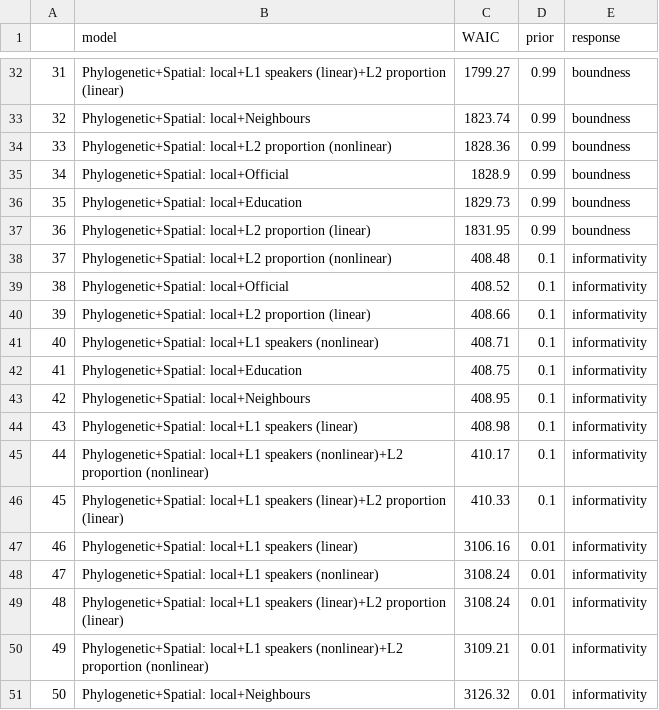
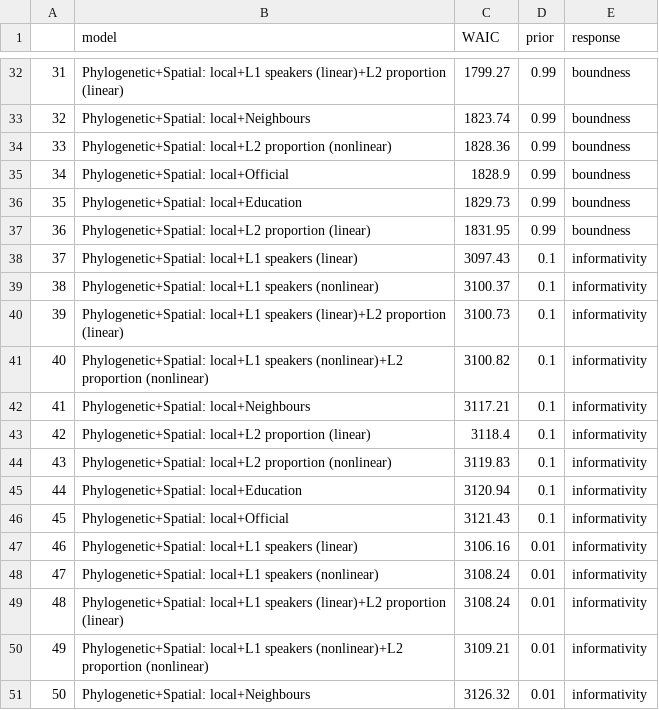
Before and after one commit to OlenaShcherbakova/Sociodemographic_factors_complexity, a CSV file: output_tables_reduced/Table_sensitivity.csv, drawn as a sheet; only a part is shown, gaps mark what is left out.

Commit message:
Update Table_sensitivity.csv

```diff
--- a/output_tables_reduced/Table_sensitivity.csv
+++ b/output_tables_reduced/Table_sensitivity.csv
@@ -37,11 +37,11 @@
 "36","Phylogenetic+Spatial: local+L2 proportion (linear)",1831.95,"0.99","boundness"
-"37","Phylogenetic+Spatial: local+L2 proportion (nonlinear)",408.48,"0.1","informativity"
-"38","Phylogenetic+Spatial: local+Official",408.52,"0.1","informativity"
-"39","Phylogenetic+Spatial: local+L2 proportion (linear)",408.66,"0.1","informativity"
-"40","Phylogenetic+Spatial: local+L1 speakers (nonlinear)",408.71,"0.1","informativity"
-"41","Phylogenetic+Spatial: local+Education",408.75,"0.1","informativity"
-"42","Phylogenetic+Spatial: local+Neighbours",408.95,"0.1","informativity"
-"43","Phylogenetic+Spatial: local+L1 speakers (linear)",408.98,"0.1","informativity"
-"44","Phylogenetic+Spatial: local+L1 speakers (nonlinear)+L2 proportion (nonlinear)",410.17,"0.1","informativity"
-"45","Phylogenetic+Spatial: local+L1 speakers (linear)+L2 proportion (linear)",410.33,"0.1","informativity"
+"37","Phylogenetic+Spatial: local+L1 speakers (linear)",3097.43,"0.1","informativity"
+"38","Phylogenetic+Spatial: local+L1 speakers (nonlinear)",3100.37,"0.1","informativity"
+"39","Phylogenetic+Spatial: local+L1 speakers (linear)+L2 proportion (linear)",3100.73,"0.1","informativity"
+"40","Phylogenetic+Spatial: local+L1 speakers (nonlinear)+L2 proportion (nonlinear)",3100.82,"0.1","informativity"
+"41","Phylogenetic+Spatial: local+Neighbours",3117.21,"0.1","informativity"
+"42","Phylogenetic+Spatial: local+L2 proportion (linear)",3118.4,"0.1","informativity"
+"43","Phylogenetic+Spatial: local+L2 proportion (nonlinear)",3119.83,"0.1","informativity"
+"44","Phylogenetic+Spatial: local+Education",3120.94,"0.1","informativity"
+"45","Phylogenetic+Spatial: local+Official",3121.43,"0.1","informativity"
 "46","Phylogenetic+Spatial: local+L1 speakers (linear)",3106.16,"0.01","informativity"
```
